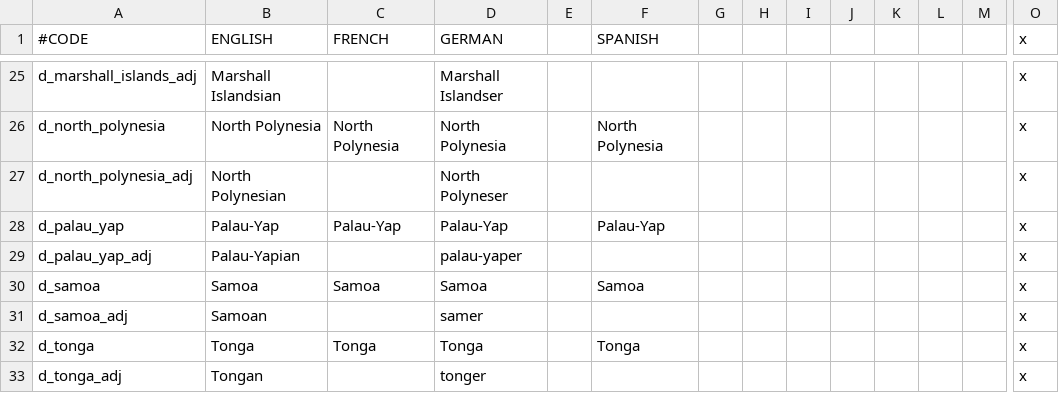
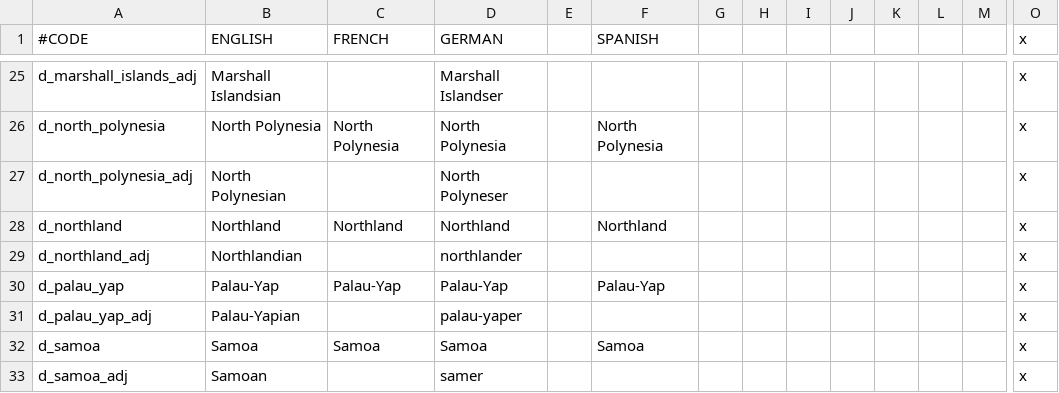
Before and after one commit to CountBinface/AtE-Oceania, a CSV file: ateo/localisation/000_Duchy_names.csv, drawn as a sheet; only a part is shown, gaps mark what is left out; the shorter side is filled out with more unchanged rows; rows hold the shown columns only; the diff names each change by its address in the sheet, - before the commit and + after, or states it on an @@ line.

```diff
--- a/ateo/localisation/000_Duchy_names.csv
+++ b/ateo/localisation/000_Duchy_names.csv
+row 28: d_northland | Northland | Northland | Northland |  | Northland |  |  |  |  |  |  |  | x
+row 29: d_northland_adj | Northlandian |  | northlander |  |  |  |  |  |  |  |  |  | x
```
Also changed, not shown: ateo/localisation/000_Barony_names.csv, ateo/localisation/000_County_names.csv, 25 other files.
